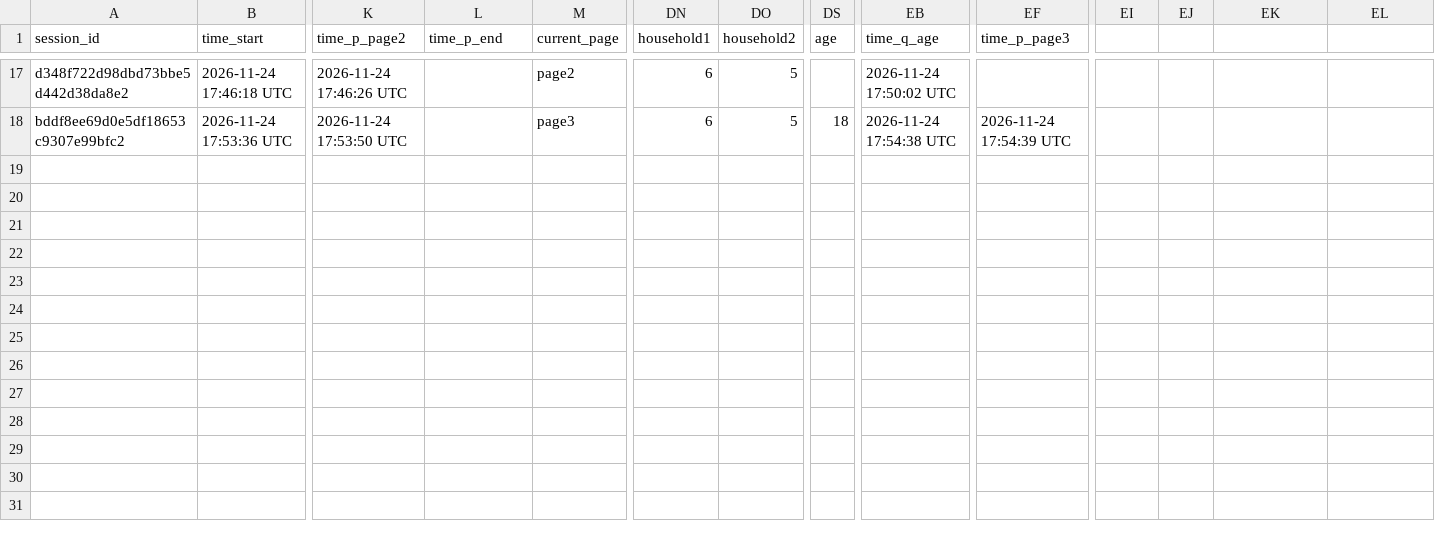
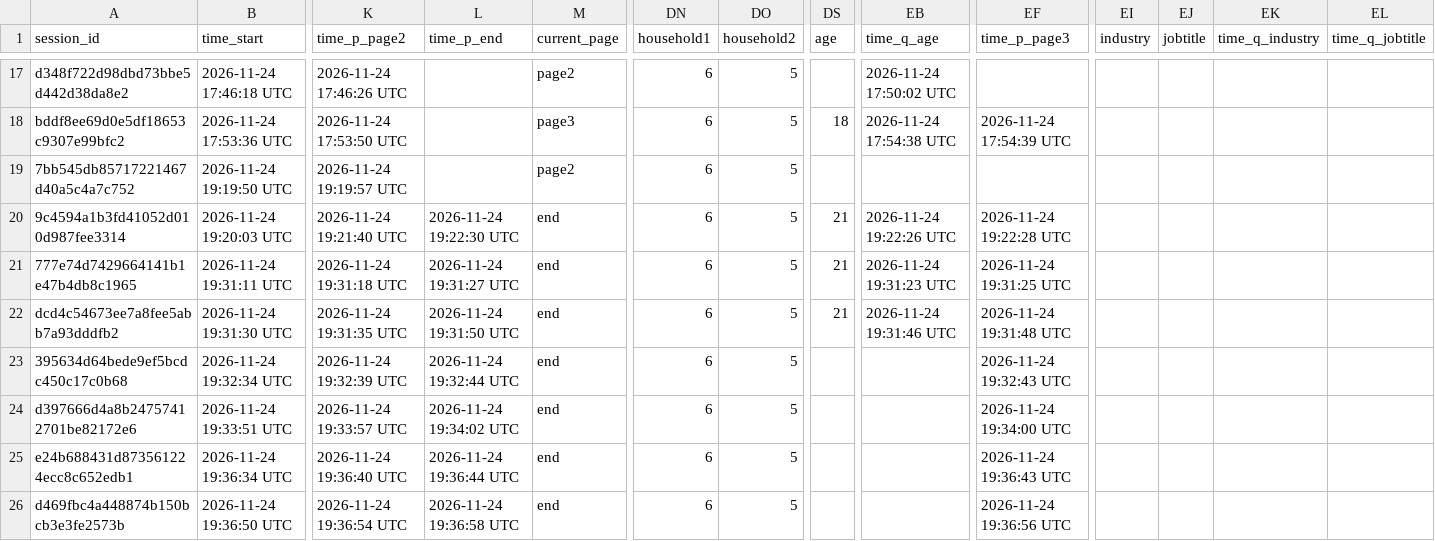
Before and after one commit to jtkulas/AI_JCM, a CSV file: AI_Adopter_survey/preview_data.csv, drawn as a sheet; only a part is shown, gaps mark what is left out; rows hold the shown columns only; the diff names each change by its address in the sheet, - before the commit and + after, or states it on an @@ line.

Commit message:
added industry + job title + age selector + copy link & thank you

```diff
--- a/AI_Adopter_survey/preview_data.csv
+++ b/AI_Adopter_survey/preview_data.csv
-EI1: (empty)
+EI1: industry
-EJ1: (empty)
+EJ1: jobtitle
-EK1: (empty)
+EK1: time_q_industry
-EL1: (empty)
+EL1: time_q_jobtitle
+row 19: 7bb545db85717221467d40a5c4a7c752 | 2026-11-24 19:19:50 UTC | 2026-11-24 19:19:57 UTC |  | page2 | 6 | 5
+row 20: 9c4594a1b3fd41052d010d987fee3314 | 2026-11-24 19:20:03 UTC | 2026-11-24 19:21:40 UTC | 2026-11-24 19:22:30 UTC | end | 6 | 5 | 21 | 2026-11-24 19:22:26 UTC | 2026-11-24 19:22:28 UTC
+row 21: 777e74d7429664141b1e47b4db8c1965 | 2026-11-24 19:31:11 UTC | 2026-11-24 19:31:18 UTC | 2026-11-24 19:31:27 UTC | end | 6 | 5 | 21 | 2026-11-24 19:31:23 UTC | 2026-11-24 19:31:25 UTC
+row 22: dcd4c54673ee7a8fee5abb7a93dddfb2 | 2026-11-24 19:31:30 UTC | 2026-11-24 19:31:35 UTC | 2026-11-24 19:31:50 UTC | end | 6 | 5 | 21 | 2026-11-24 19:31:46 UTC | 2026-11-24 19:31:48 UTC
+row 23: 395634d64bede9ef5bcdc450c17c0b68 | 2026-11-24 19:32:34 UTC | 2026-11-24 19:32:39 UTC | 2026-11-24 19:32:44 UTC | end | 6 | 5 |  |  | 2026-11-24 19:32:43 UTC
+row 24: d397666d4a8b24757412701be82172e6 | 2026-11-24 19:33:51 UTC | 2026-11-24 19:33:57 UTC | 2026-11-24 19:34:02 UTC | end | 6 | 5 |  |  | 2026-11-24 19:34:00 UTC
+row 25: e24b688431d873561224ecc8c652edb1 | 2026-11-24 19:36:34 UTC | 2026-11-24 19:36:40 UTC | 2026-11-24 19:36:44 UTC | end | 6 | 5 |  |  | 2026-11-24 19:36:43 UTC
+row 26: d469fbc4a448874b150bcb3e3fe2573b | 2026-11-24 19:36:50 UTC | 2026-11-24 19:36:54 UTC | 2026-11-24 19:36:58 UTC | end | 6 | 5 |  |  | 2026-11-24 19:36:56 UTC
```
Also changed, not shown: preview_data.csv, 7 other files.
